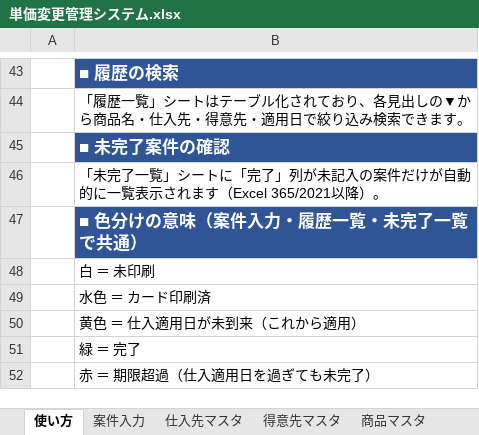
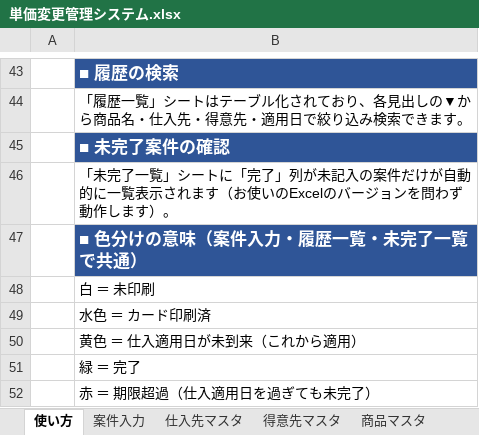
Before and after one commit to swimonswimoff/reaction-time, an Excel workbook: 単価変更管理システム.xlsx, sheet 使い方, drawn as a sheet; only a part is shown, gaps mark what is left out; values as stored, in another font and other column widths than the file's, no borders; the diff names each change by its address in the sheet, - before the commit and + after, or states it on an @@ line.

```diff
--- a/単価変更管理システム.xlsx (sheet 使い方)
+++ b/単価変更管理システム.xlsx (sheet 使い方)
-B46: …れます（Excel 365/2021以降）。
+B46: …れます（お使いのExcelのバージョンを問わず動作します）。
```
Also changed, not shown: sheet 未完了一覧, hidden cells.
